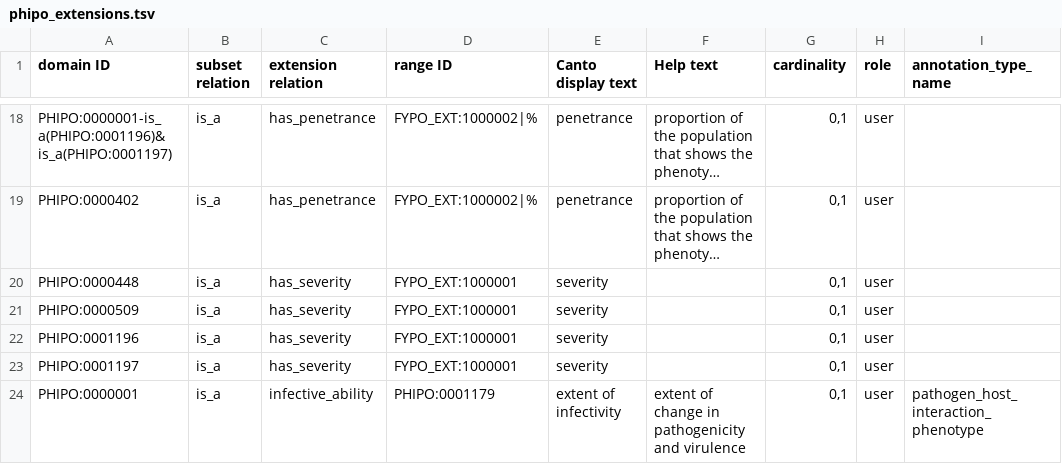
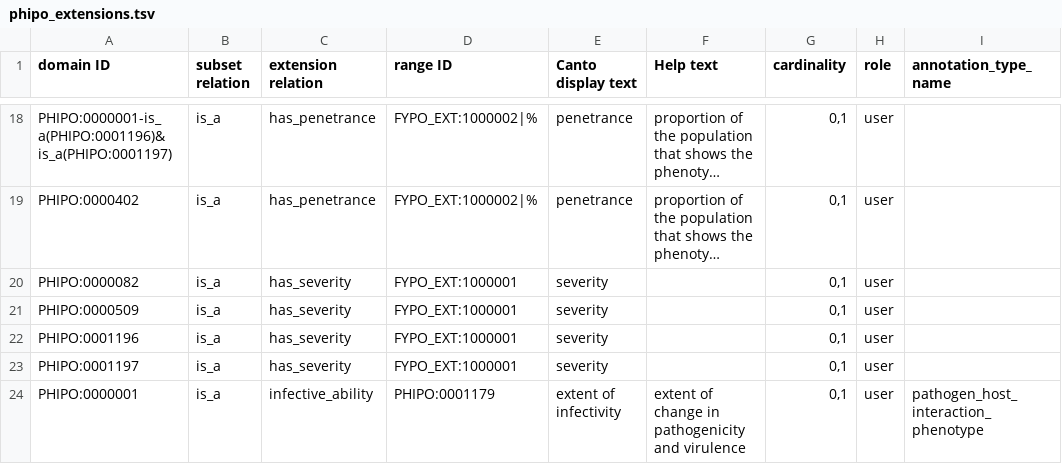
Before and after one commit to PHI-base/canto-config, a TSV file: annotation_extension/phipo_extensions.tsv, drawn as a sheet; only a part is shown, gaps mark what is left out; long unchanged cells end in …; the diff names each change by its address in the sheet, - before the commit and + after, or states it on an @@ line.

Commit message:
Change PHIPO:0000448 to PHIPO:0000082
Reverts commit 5f8c3b6.

```diff
--- a/annotation_extension/phipo_extensions.tsv
+++ b/annotation_extension/phipo_extensions.tsv
-A20 (domain ID): PHIPO:0000448
+A20 (domain ID): PHIPO:0000082
```
